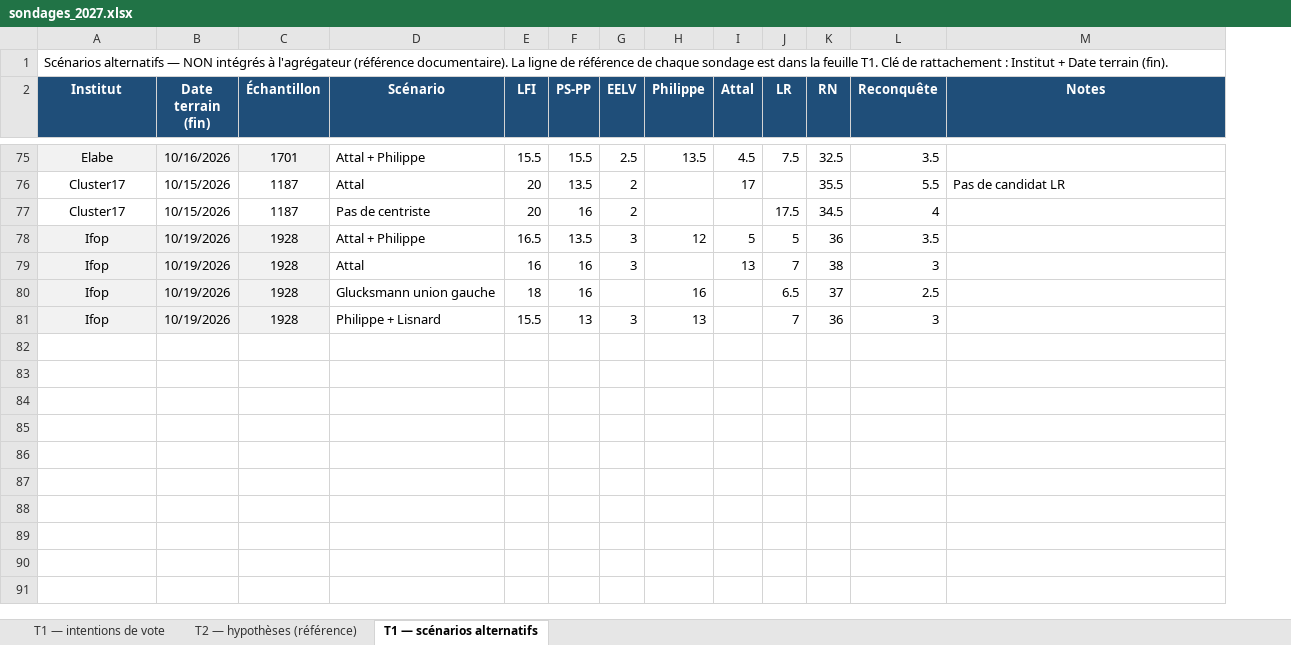
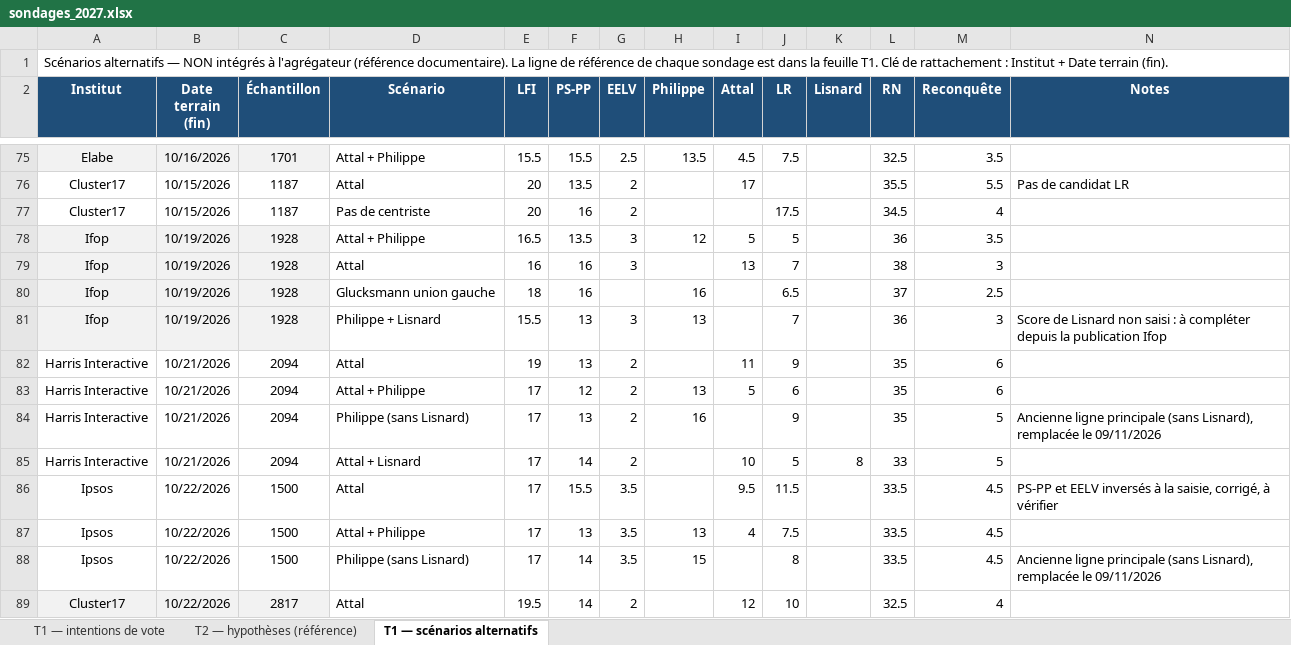
Before and after one commit to Thom-morel/agregateur-sondages-2027, an Excel workbook: sondages_2027.xlsx, sheet T1 — scénarios alternatifs, drawn as a sheet; only a part is shown, gaps mark what is left out; values as stored, in another font and other column widths than the file's, no borders; addresses are those after the commit; the diff covers the shown part only; the diff names each change by its address in the sheet, - before the commit and + after, or states it on an @@ line.

Commit message:
Intégrer Lisnard au scénario de référence (bascule au 15/10) et corriger des erreurs de saisie

```diff
--- a/sondages_2027.xlsx (sheet T1 — scénarios alternatifs)
+++ b/sondages_2027.xlsx (sheet T1 — scénarios alternatifs)
+column K (Lisnard), empty
-N81 (Notes): (empty)
+N81 (Notes): Score de Lisnard non saisi : à compléter depuis la publication Ifop
+row 82: Harris Interactive | 10/21/2026 | 2094 | Attal | 19 | 13 | 2 |  | 11 | 9 |  | 35 | 6
+row 83: Harris Interactive | 10/21/2026 | 2094 | Attal + Philippe | 17 | 12 | 2 | 13 | 5 | 6 |  | 35 | 6
+row 84: Harris Interactive | 10/21/2026 | 2094 | Philippe (sans Lisnard) | 17 | 13 | 2 | 16 |  | 9 |  | 35 | 5 | Ancienne ligne principale (sans Lisnard), remplacée le 09/11/2026
+row 85: Harris Interactive | 10/21/2026 | 2094 | Attal + Lisnard | 17 | 14 | 2 |  | 10 | 5 | 8 | 33 | 5
+row 86: Ipsos | 10/22/2026 | 1500 | Attal | 17 | 15.5 | 3.5 |  | 9.5 | 11.5 |  | 33.5 | 4.5 | PS-PP et EELV inversés à la saisie, corrigé, à vérifier
+row 87: Ipsos | 10/22/2026 | 1500 | Attal + Philippe | 17 | 13 | 3.5 | 13 | 4 | 7.5 |  | 33.5 | 4.5
+row 88: Ipsos | 10/22/2026 | 1500 | Philippe (sans Lisnard) | 17 | 14 | 3.5 | 15 |  | 8 |  | 33.5 | 4.5 | Ancienne ligne principale (sans Lisnard), remplacée le 09/11/2026
+row 89: Cluster17 | 10/22/2026 | 2817 | Attal | 19.5 | 14 | 2 |  | 12 | 10 |  | 32.5 | 4
```
Also changed, not shown: 8 added rows and 3 edited cells elsewhere in this sheet, sheet T1 — intentions de vote, sheet T2 — hypothèses (référence), 5 other files.
